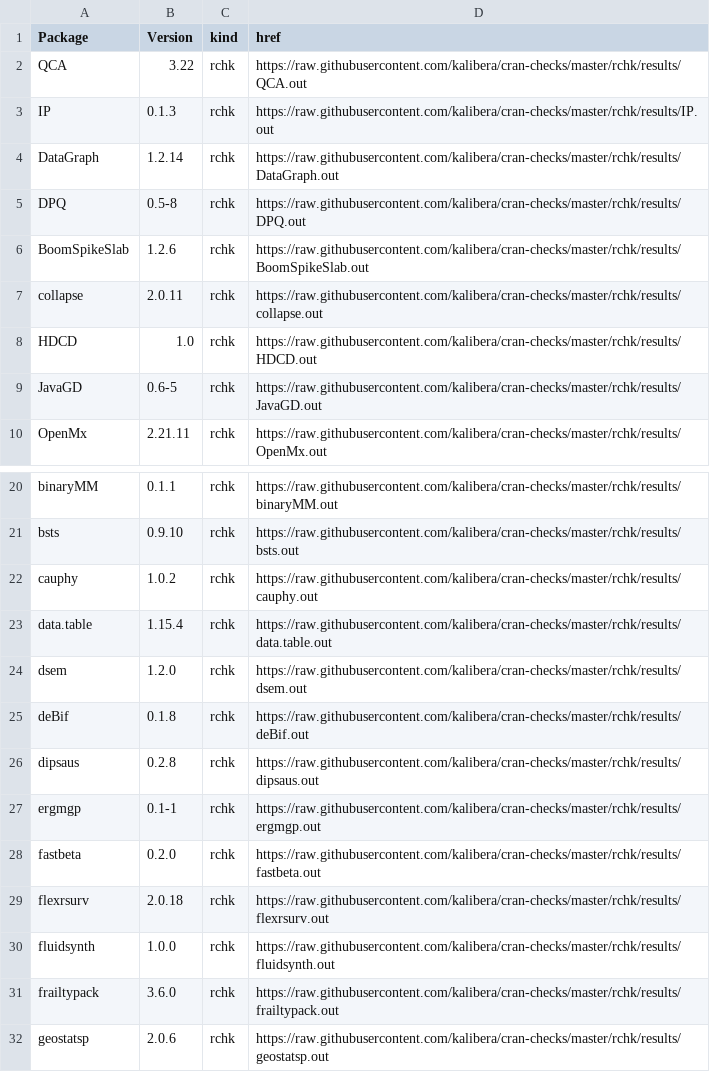
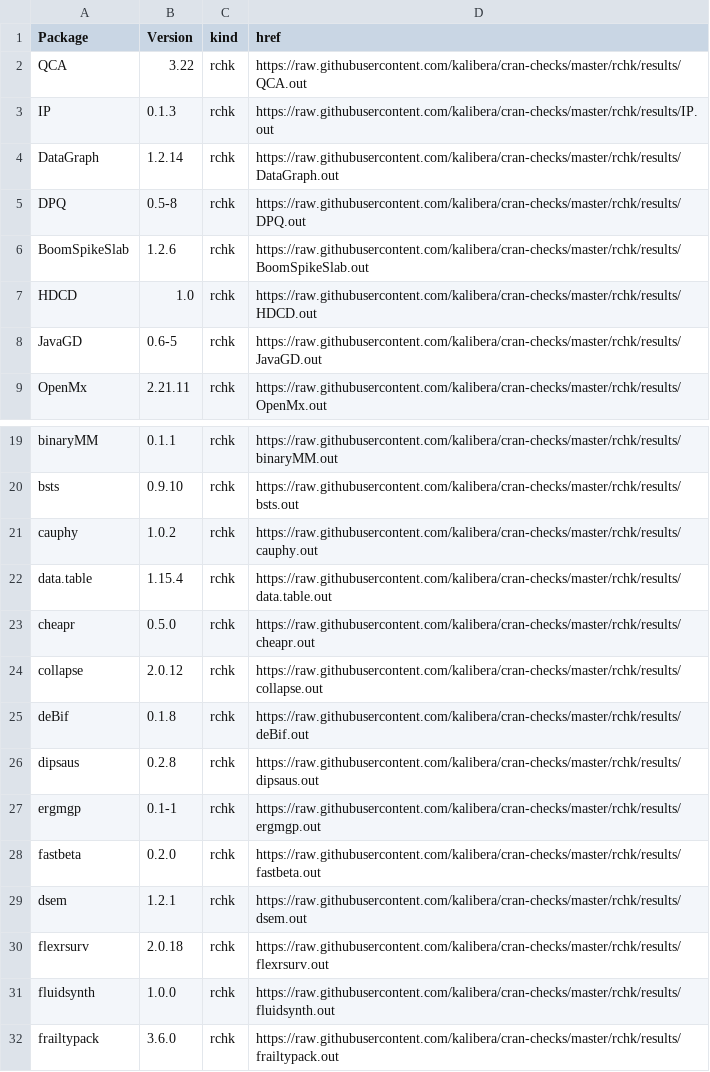
Before and after one commit to kalibera/cran-checks, a CSV file: rchk/rchk.csv, drawn as a sheet; only a part is shown, gaps mark what is left out; the shorter side is filled out with more unchanged rows.

Commit message:
Updated results.

```diff
--- a/rchk/rchk.csv
+++ b/rchk/rchk.csv
@@ -6,3 +6,2 @@ DPQ,0.5-8,rchk,https://raw.githubusercontent.com/kalibera/cran-checks/master/rch
 BoomSpikeSlab,1.2.6,rchk,https://raw.githubusercontent.com/kalibera/cran-checks/master/rchk/results/BoomSpikeSlab.out
-collapse,2.0.11,rchk,https://raw.githubusercontent.com/kalibera/cran-checks/master/rchk/results/collapse.out
 HDCD,1.0,rchk,https://raw.githubusercontent.com/kalibera/cran-checks/master/rchk/results/HDCD.out
@@ -23,3 +22,4 @@ cauphy,1.0.2,rchk,https://raw.githubusercontent.com/kalibera/cran-checks/master/
 data.table,1.15.4,rchk,https://raw.githubusercontent.com/kalibera/cran-checks/master/rchk/results/data.table.out
-dsem,1.2.0,rchk,https://raw.githubusercontent.com/kalibera/cran-checks/master/rchk/results/dsem.out
+cheapr,0.5.0,rchk,https://raw.githubusercontent.com/kalibera/cran-checks/master/rchk/results/cheapr.out
+collapse,2.0.12,rchk,https://raw.githubusercontent.com/kalibera/cran-checks/master/rchk/results/collapse.out
 deBif,0.1.8,rchk,https://raw.githubusercontent.com/kalibera/cran-checks/master/rchk/results/deBif.out
@@ -28,2 +28,3 @@ ergmgp,0.1-1,rchk,https://raw.githubusercontent.com/kalibera/cran-checks/master/
 fastbeta,0.2.0,rchk,https://raw.githubusercontent.com/kalibera/cran-checks/master/rchk/results/fastbeta.out
+dsem,1.2.1,rchk,https://raw.githubusercontent.com/kalibera/cran-checks/master/rchk/results/dsem.out
 flexrsurv,2.0.18,rchk,https://raw.githubusercontent.com/kalibera/cran-checks/master/rchk/results/flexrsurv.out
```
Also changed, not shown: 52 other files.
